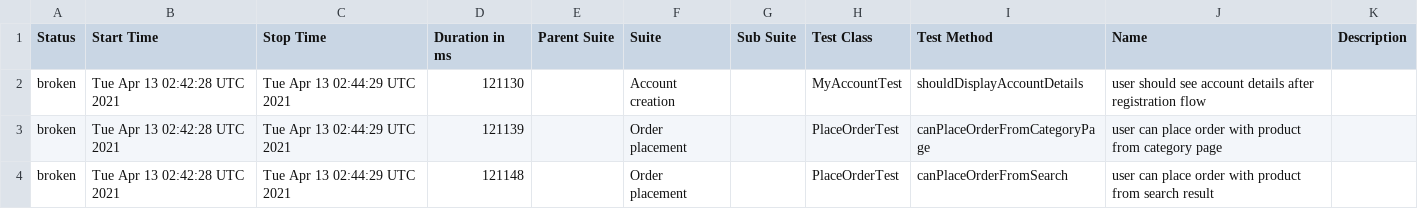
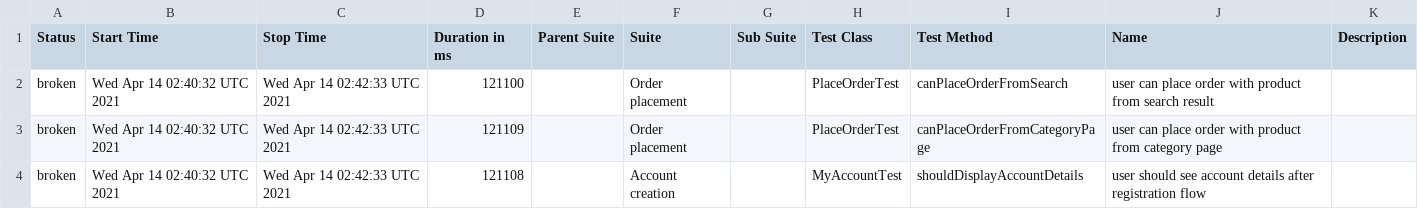
Before and after one commit to isandratskiy/automationpractice-github-actions-demo, a CSV file: data/suites.csv, drawn as a sheet.

```diff
--- a/data/suites.csv
+++ b/data/suites.csv
@@ -1,4 +1,4 @@
 "Status","Start Time","Stop Time","Duration in ms","Parent Suite","Suite","Sub Suite","Test Class","Test Method","Name","Description"
-"broken","Tue Apr 13 02:42:28 UTC 2021","Tue Apr 13 02:44:29 UTC 2021","121130","","Account creation","","MyAccountTest","shouldDisplayAccountDetails","user should see account details after registration flow",""
-"broken","Tue Apr 13 02:42:28 UTC 2021","Tue Apr 13 02:44:29 UTC 2021","121139","","Order placement","","PlaceOrderTest","canPlaceOrderFromCategoryPage","user can place order with product from category page",""
-"broken","Tue Apr 13 02:42:28 UTC 2021","Tue Apr 13 02:44:29 UTC 2021","121148","","Order placement","","PlaceOrderTest","canPlaceOrderFromSearch","user can place order with product from search result",""
+"broken","Wed Apr 14 02:40:32 UTC 2021","Wed Apr 14 02:42:33 UTC 2021","121100","","Order placement","","PlaceOrderTest","canPlaceOrderFromSearch","user can place order with product from search result",""
+"broken","Wed Apr 14 02:40:32 UTC 2021","Wed Apr 14 02:42:33 UTC 2021","121109","","Order placement","","PlaceOrderTest","canPlaceOrderFromCategoryPage","user can place order with product from category page",""
+"broken","Wed Apr 14 02:40:32 UTC 2021","Wed Apr 14 02:42:33 UTC 2021","121108","","Account creation","","MyAccountTest","shouldDisplayAccountDetails","user should see account details after registration flow",""
```
Also changed, not shown: 26 other files.
